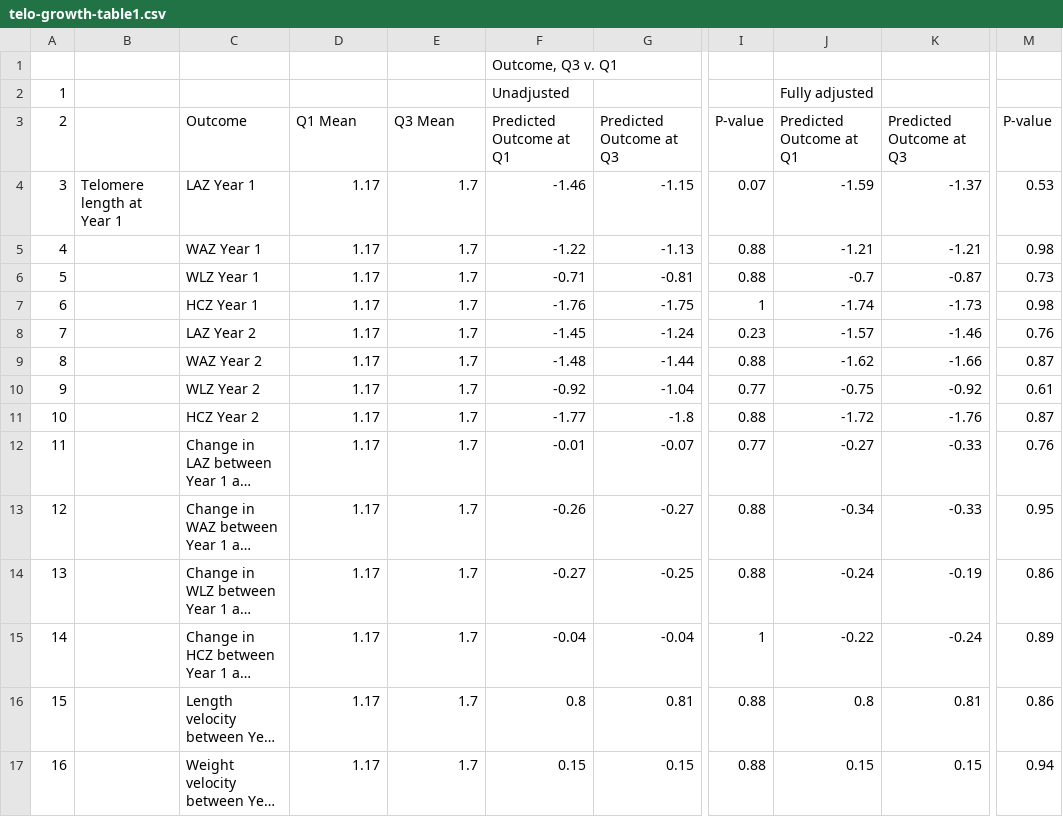
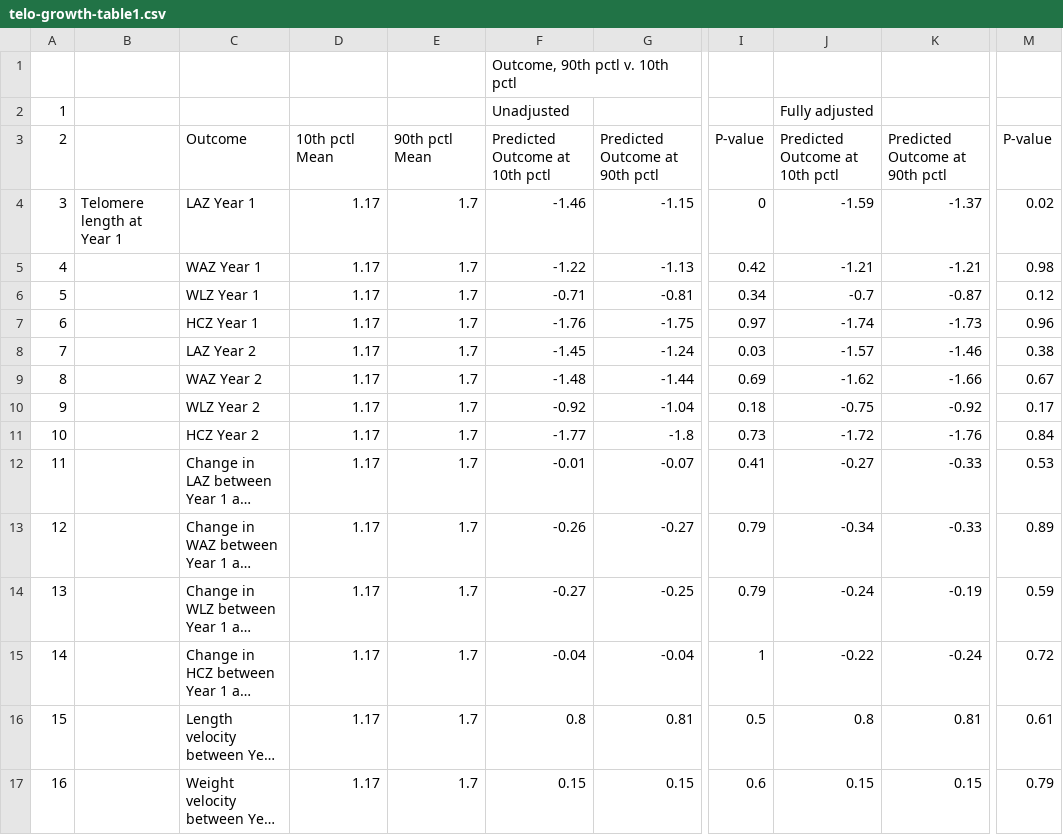
Before and after one commit to washb-eed-substudies/telo-growth, a CSV file: tables/gam/telo-growth-table1.csv, drawn as a sheet; only a part is shown, gaps mark what is left out; long unchanged cells end in …; the diff covers the shown part only; the diff names each change by its address in the sheet, - before the commit and + after, or states it on an @@ line.

```diff
--- a/tables/gam/telo-growth-table1.csv
+++ b/tables/gam/telo-growth-table1.csv
-F1: Outcome, Q3 v. Q1
+F1: Outcome, 90th pctl v. 10th pctl
-D3: Q1 Mean
+D3: 10th pctl Mean
-E3: Q3 Mean
+E3: 90th pctl Mean
-F3: Predicted Outcome at Q1
+F3: Predicted Outcome at 10th pctl
-G3: Predicted Outcome at Q3
+G3: Predicted Outcome at 90th pctl
-J3: Predicted Outcome at Q1
+J3: Predicted Outcome at 10th pctl
-K3: Predicted Outcome at Q3
+K3: Predicted Outcome at 90th pctl
-I4: 0.07
+I4: 0
-M4: 0.53
+M4: 0.02
-I5: 0.88
+I5: 0.42
-I6: 0.88
+I6: 0.34
-M6: 0.73
+M6: 0.12
-I7: 1
+I7: 0.97
-M7: 0.98
+M7: 0.96
-I8: 0.23
+I8: 0.03
-M8: 0.76
+M8: 0.38
-I9: 0.88
+I9: 0.69
-M9: 0.87
+M9: 0.67
-I10: 0.77
+I10: 0.18
-M10: 0.61
+M10: 0.17
-I11: 0.88
+I11: 0.73
-M11: 0.87
+M11: 0.84
-I12: 0.77
+I12: 0.41
-M12: 0.76
+M12: 0.53
-I13:I14: 0.88
+I13:I14: 0.79
-M13: 0.95
+M13: 0.89
-M14: 0.86
+M14: 0.59
-M15: 0.89
+M15: 0.72
-I16: 0.88
+I16: 0.5
-M16: 0.86
+M16: 0.61
-I17: 0.88
+I17: 0.6
-M17: 0.94
+M17: 0.79
```
Also changed, not shown: 30 edited cells elsewhere in this file, tables/gam/telo-growth-table2.csv, tables/gam/telo-growth-table3.csv, 28 other files.
